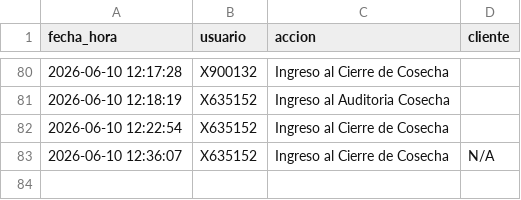
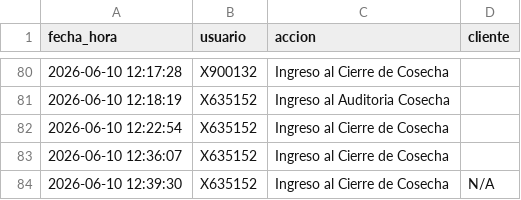
Before and after one commit to suyai-d/reportes-seguridad-db, a CSV file: registro_actividad.csv, drawn as a sheet; only a part is shown, gaps mark what is left out.

Commit message:
Log: x635152 - Ingreso al Cierre de Cosecha

```diff
--- a/registro_actividad.csv
+++ b/registro_actividad.csv
@@ -82,2 +82,3 @@ fecha_hora,usuario,accion,cliente
 2026-06-10 12:22:54,X635152,Ingreso al Cierre de Cosecha,
-2026-06-10 12:36:07,X635152,Ingreso al Cierre de Cosecha,N/A
+2026-06-10 12:36:07,X635152,Ingreso al Cierre de Cosecha,
+2026-06-10 12:39:30,X635152,Ingreso al Cierre de Cosecha,N/A
```
